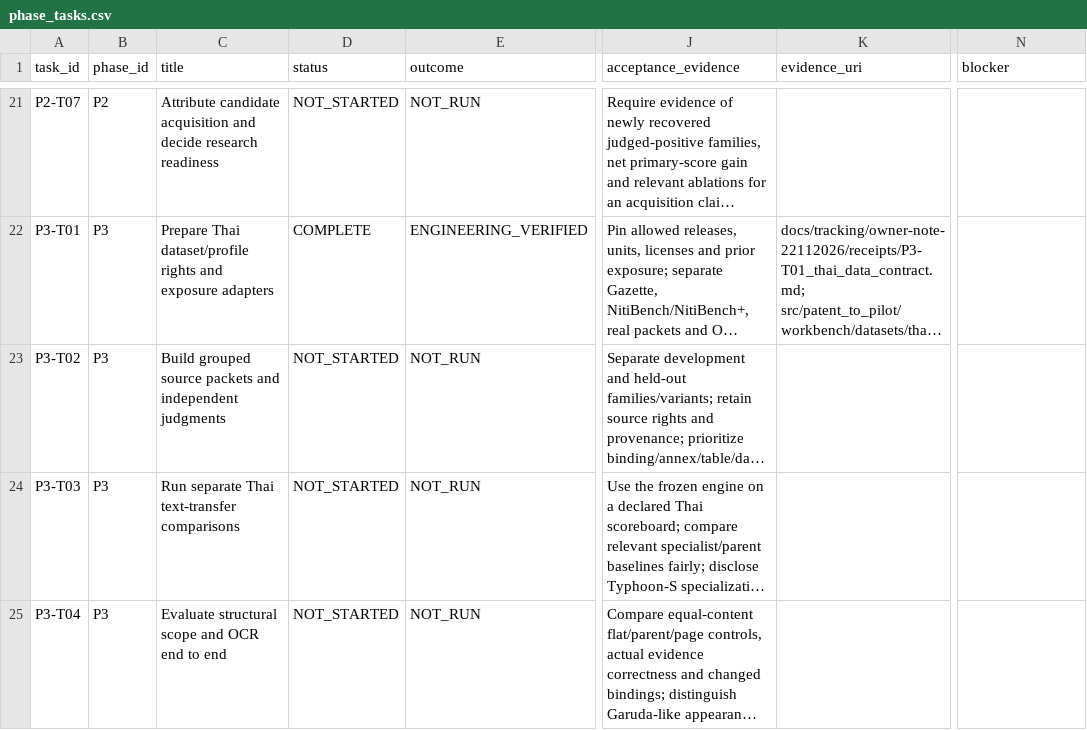
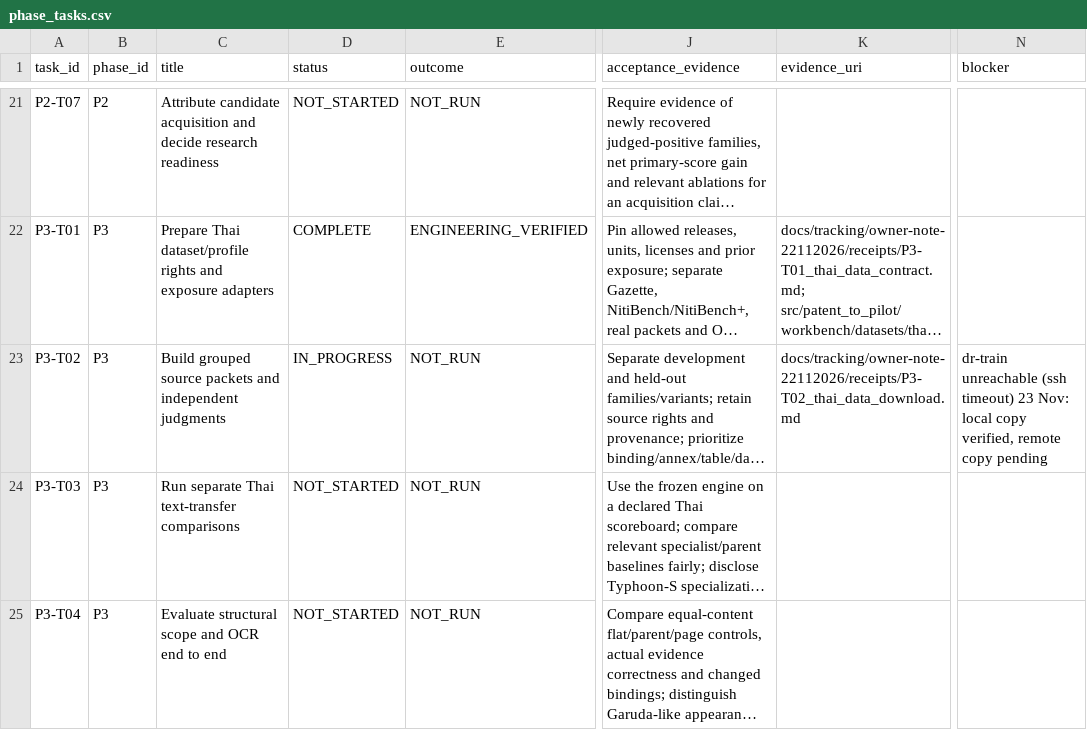
Before and after one commit to siriponsri/patent-to-pilot, a CSV file: docs/tracking/owner-note-22112026/phase_tasks.csv, drawn as a sheet; only a part is shown, gaps mark what is left out; long unchanged cells end in …; the diff names each change by its address in the sheet, - before the commit and + after, or states it on an @@ line.

```diff
--- a/docs/tracking/owner-note-22112026/phase_tasks.csv
+++ b/docs/tracking/owner-note-22112026/phase_tasks.csv
-D23 (status): NOT_STARTED
+D23 (status): IN_PROGRESS
-K23 (evidence_uri): (empty)
+K23 (evidence_uri): docs/tracking/owner-note-22112026/receipts/P3-T02_thai_data_download.md
-N23 (blocker): (empty)
+N23 (blocker): dr-train unreachable (ssh timeout) 23 Nov: local copy verified, remote copy pending
```
Also changed, not shown: 7 other files.
